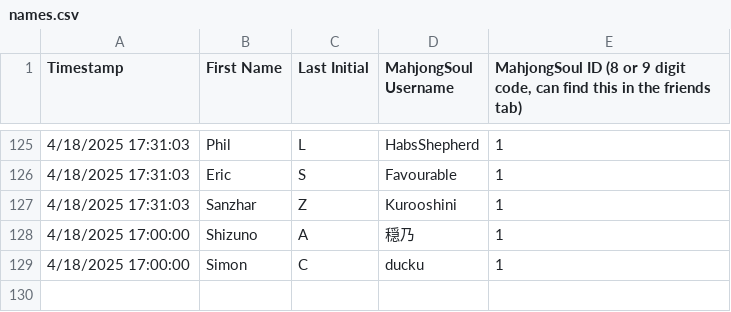
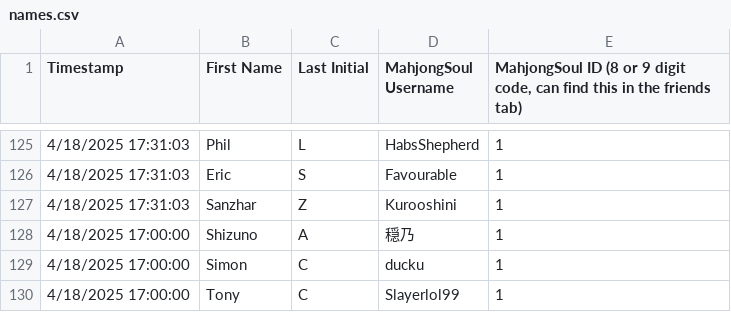
Before and after one commit to Redorangegamez/MJSTeamLeagueBot, a CSV file: names.csv, drawn as a sheet; only a part is shown, gaps mark what is left out.

Commit message:
Update names.csv

```diff
--- a/names.csv
+++ b/names.csv
@@ -129 +129,2 @@ Timestamp,First Name,Last Initial,MahjongSoul Username,"MahjongSoul ID (8 or 9 d
 4/18/2025 17:00:00,Simon,C,ducku,1
+4/18/2025 17:00:00,Tony,C,Slayerlol99,1
```
